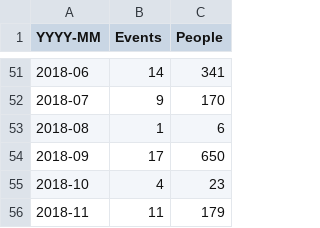
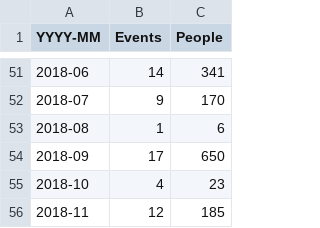
Before and after one commit to open-innovations/dashboard, a CSV file: data/events_monthly.csv, drawn as a sheet; only a part is shown, gaps mark what is left out.

```diff
--- a/data/events_monthly.csv
+++ b/data/events_monthly.csv
@@ -55,2 +55,2 @@ YYYY-MM,Events,People
 2018-10,4,23
-2018-11,11,179
+2018-11,12,185
```
Also changed, not shown: data/events.csv.
